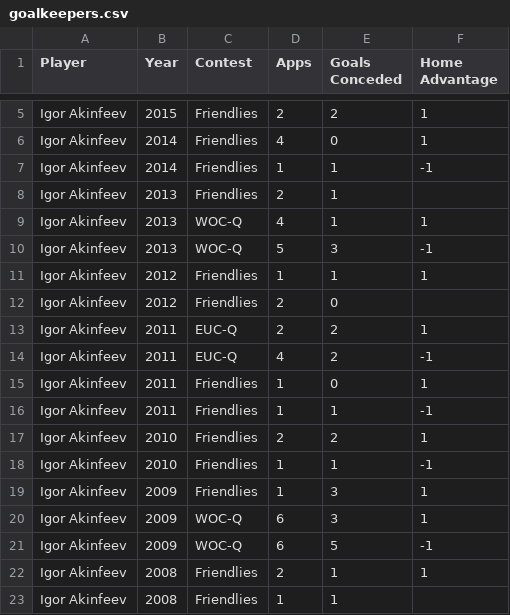
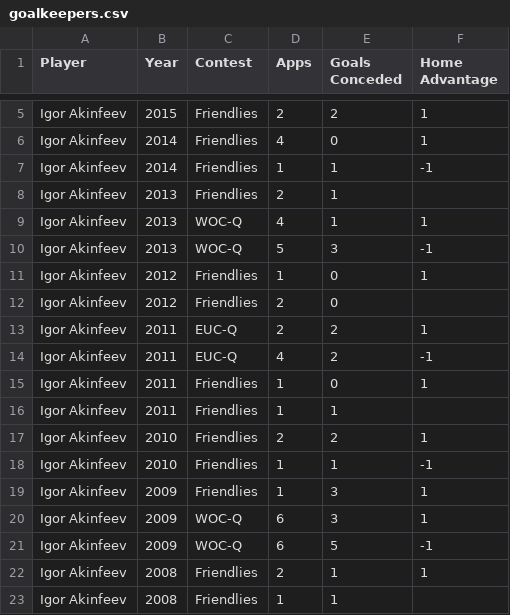
Before and after one commit to thezane/soccer-predictions, a CSV file: data/goalkeepers.csv, drawn as a sheet; only a part is shown, gaps mark what is left out; the diff covers the shown part only.

```diff
--- a/data/goalkeepers.csv
+++ b/data/goalkeepers.csv
@@ -10,3 +10,3 @@
 "Igor Akinfeev",2013,"WOC-Q",5,3,-1
-"Igor Akinfeev",2012,"Friendlies",1,1,1
+"Igor Akinfeev",2012,"Friendlies",1,0,1
 "Igor Akinfeev",2012,"Friendlies",2,0,
@@ -15,3 +15,3 @@
 "Igor Akinfeev",2011,"Friendlies",1,0,1
-"Igor Akinfeev",2011,"Friendlies",1,1,-1
+"Igor Akinfeev",2011,"Friendlies",1,1,
 "Igor Akinfeev",2010,"Friendlies",2,2,1
```
Also changed, not shown: 1 added row, 1 removed row and 11 edited cells elsewhere in this file.
